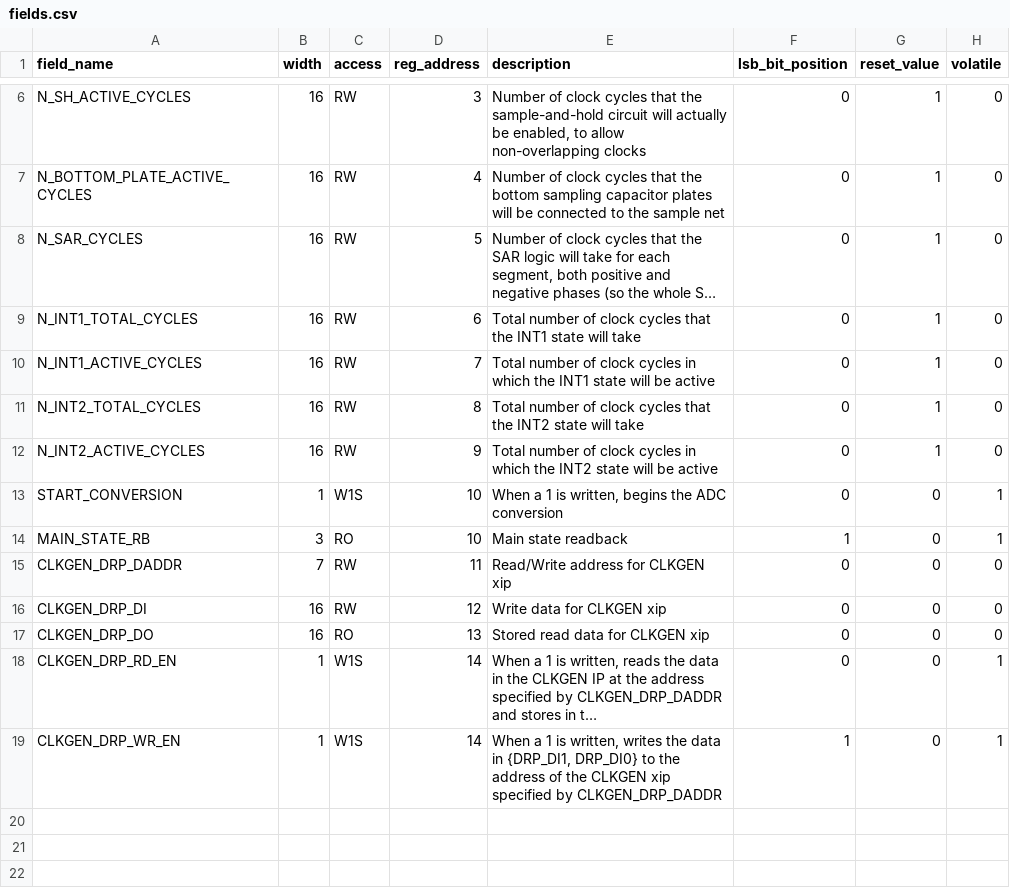
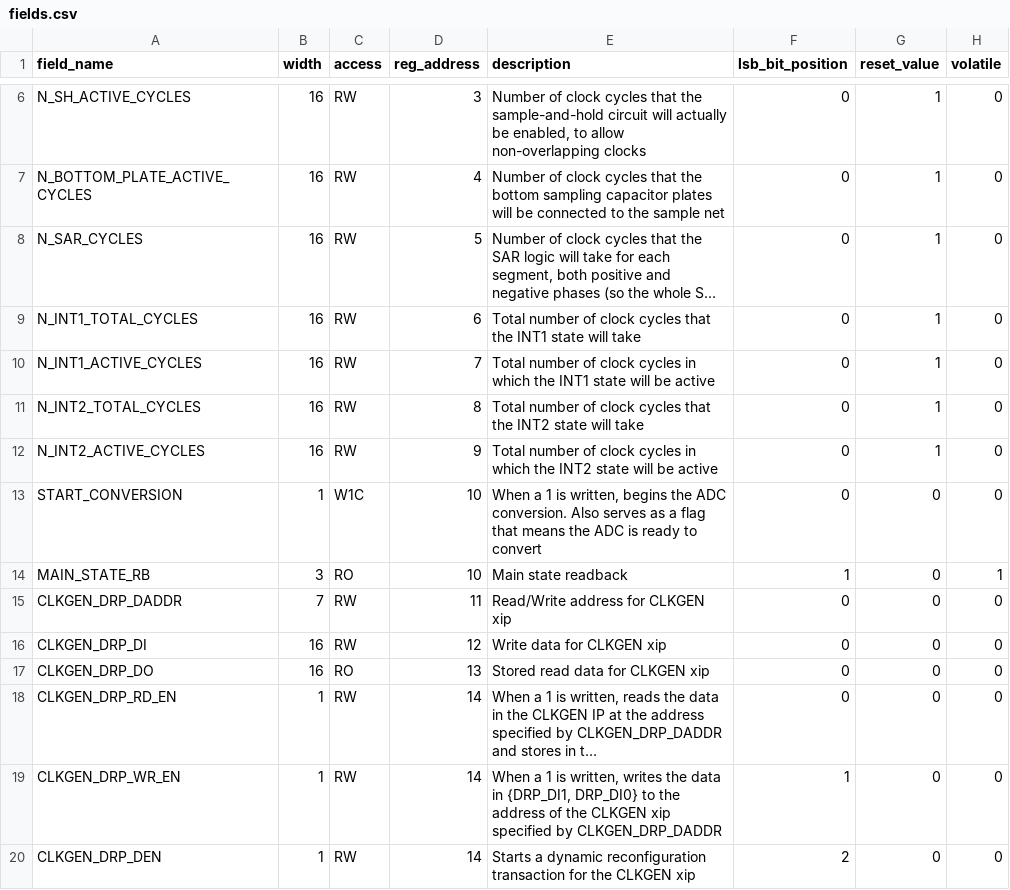
Before and after one commit to Codax2000/ns-sar-pcb, a CSV file: hdl_design/hdl_design.srcs/registers/fields.csv, drawn as a sheet; only a part is shown, gaps mark what is left out; long unchanged cells end in …; the diff names each change by its address in the sheet, - before the commit and + after, or states it on an @@ line.

Commit message:
updated with new register flow and new SPI module

```diff
--- a/hdl_design/hdl_design.srcs/registers/fields.csv
+++ b/hdl_design/hdl_design.srcs/registers/fields.csv
-C13 (access): W1S
+C13 (access): W1C
-E13 (description): …the ADC conversion
+E13 (description): …the ADC conversion. Also serves as a flag that means the ADC is ready to convert
-H13 (volatile): 1
+H13 (volatile): 0
-C18:C19 (access): W1S
+C18:C19 (access): RW
-H18:H19 (volatile): 1
+H18:H19 (volatile): 0
+row 20: CLKGEN_DRP_DEN | 1 | RW | 14 | Starts a dynamic reconfiguration transaction for the CLKGEN xip | 2 | 0 | 0
```
Also changed, not shown: hdl_design/hdl_design.srcs/registers/reg_map.csv, 15 other files.
